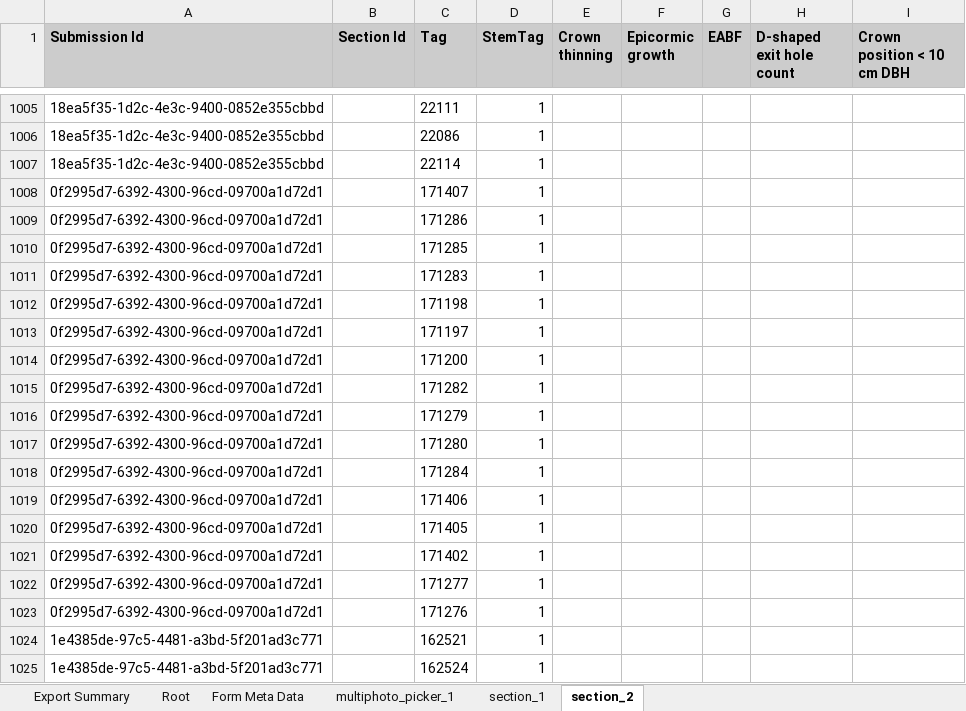
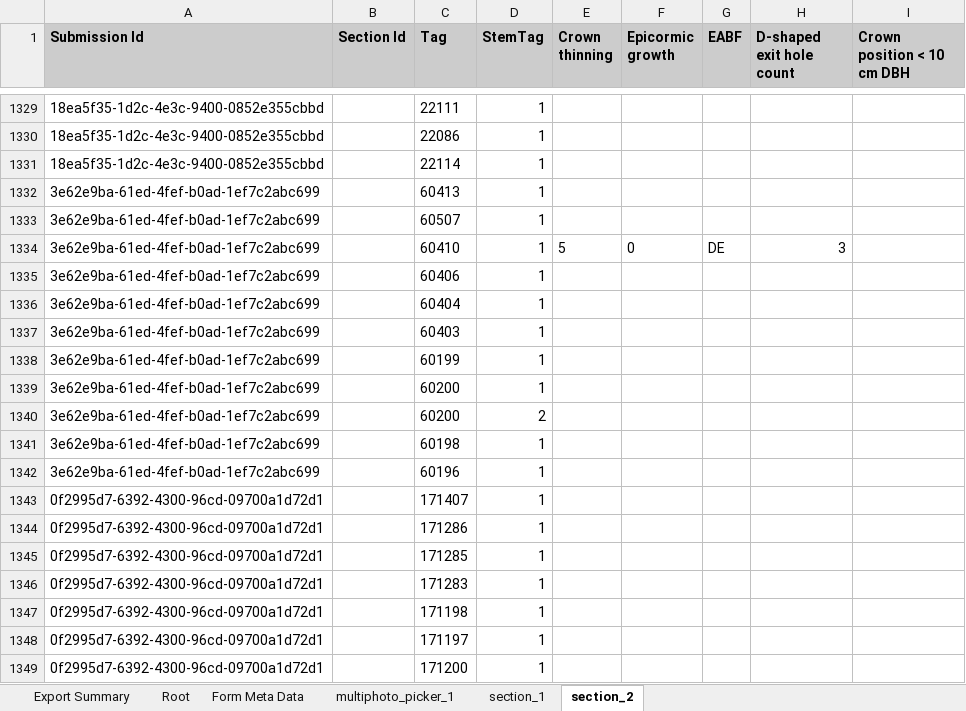
Before and after one commit to SCBI-ForestGEO/SCBImortality, an Excel workbook: raw_data/FFF_excel/SCBI Mortality 2022.xlsx, sheet section_2, drawn as a sheet; only a part is shown, gaps mark what is left out; the shorter side is filled out with more unchanged rows; values as stored, in another font and other column widths than the file's, no borders; the diff covers the shown part only; the diff names each change by its address in the sheet, - before the commit and + after, or states it on an @@ line.

```diff
--- a/raw_data/FFF_excel/SCBI Mortality 2022.xlsx (sheet section_2)
+++ b/raw_data/FFF_excel/SCBI Mortality 2022.xlsx (sheet section_2)
+row 1332: 3e62e9ba-61ed-4fef-b0ad-1ef7c2abc699 |  | 60413 | 1
+row 1333: 3e62e9ba-61ed-4fef-b0ad-1ef7c2abc699 |  | 60507 | 1
+row 1334: 3e62e9ba-61ed-4fef-b0ad-1ef7c2abc699 |  | 60410 | 1 | 5 | 0 | DE | 3
+row 1335: 3e62e9ba-61ed-4fef-b0ad-1ef7c2abc699 |  | 60406 | 1
+row 1336: 3e62e9ba-61ed-4fef-b0ad-1ef7c2abc699 |  | 60404 | 1
+row 1337: 3e62e9ba-61ed-4fef-b0ad-1ef7c2abc699 |  | 60403 | 1
+row 1338: 3e62e9ba-61ed-4fef-b0ad-1ef7c2abc699 |  | 60199 | 1
+row 1339: 3e62e9ba-61ed-4fef-b0ad-1ef7c2abc699 |  | 60200 | 1
+row 1340: 3e62e9ba-61ed-4fef-b0ad-1ef7c2abc699 |  | 60200 | 2
+row 1341: 3e62e9ba-61ed-4fef-b0ad-1ef7c2abc699 |  | 60198 | 1
+row 1342: 3e62e9ba-61ed-4fef-b0ad-1ef7c2abc699 |  | 60196 | 1
```
Also changed, not shown: 324 added rows elsewhere in this sheet, sheet section_1, sheet Root, sheet multiphoto_picker_1, sheet Form Meta Data.
